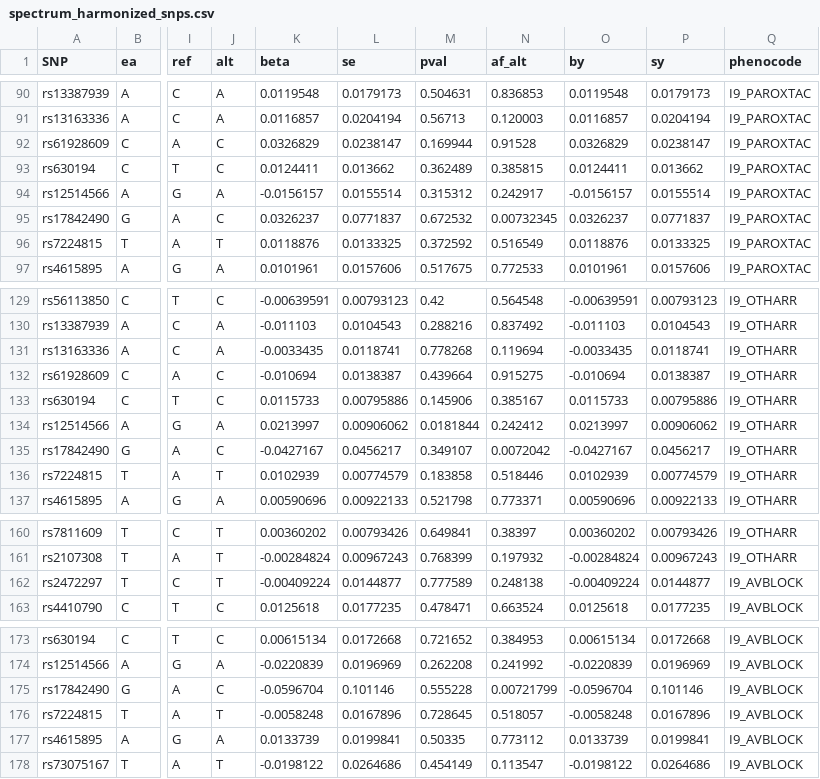
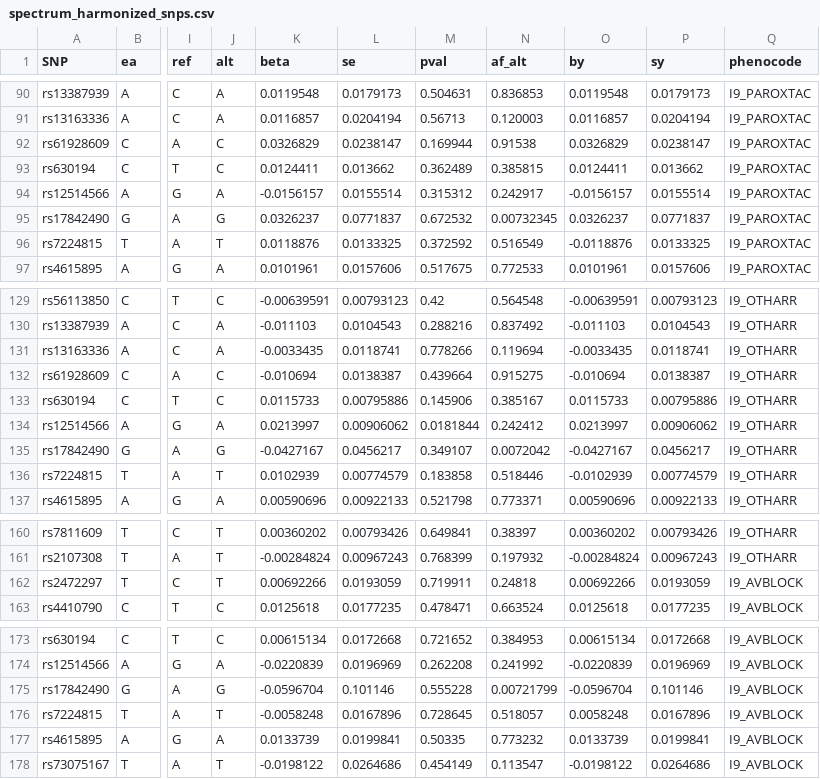
Before and after one commit to caozezhong1996/coffee-af-triangulation, a CSV file: spectrum_20260901/spectrum_harmonized_snps.csv, drawn as a sheet; only a part is shown, gaps mark what is left out; the diff covers the shown part only; the diff names each change by its address in the sheet, - before the commit and + after, or states it on an @@ line.

Commit message:
Fix transcription errors in spectrum_harmonized_snps.csv (rs17842490 alt allele and 8 field values); byte-exact from analysis dataset

```diff
--- a/spectrum_20260901/spectrum_harmonized_snps.csv
+++ b/spectrum_20260901/spectrum_harmonized_snps.csv
-N92 (af_alt): 0.91528
+N92 (af_alt): 0.91538
-J95 (alt): C
+J95 (alt): G
-O96 (by): 0.0118876
+O96 (by): -0.0118876
-M131 (pval): 0.778268
+M131 (pval): 0.778266
-J135 (alt): C
+J135 (alt): G
-O136 (by): 0.0102939
+O136 (by): -0.0102939
-K162 (beta): -0.00409224
+K162 (beta): 0.00692266
-L162 (se): 0.0144877
+L162 (se): 0.0193059
-M162 (pval): 0.777589
+M162 (pval): 0.719911
-N162 (af_alt): 0.248138
+N162 (af_alt): 0.24818
-O162 (by): -0.00409224
+O162 (by): 0.00692266
-P162 (sy): 0.0144877
+P162 (sy): 0.0193059
-J175 (alt): C
+J175 (alt): G
-O176 (by): -0.0058248
+O176 (by): 0.0058248
-N177 (af_alt): 0.773112
+N177 (af_alt): 0.773232
```
Also changed, not shown: 10 edited cells elsewhere in this file.
